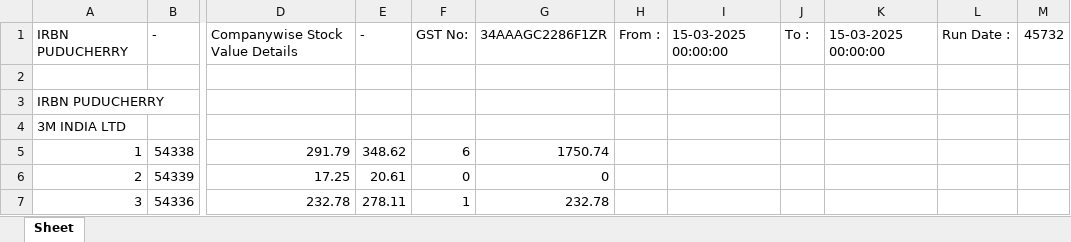
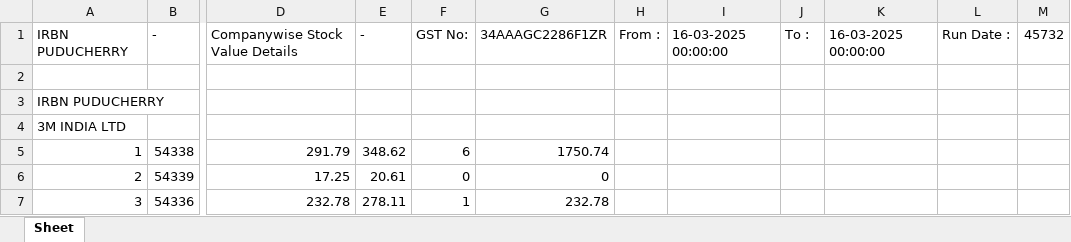
Before and after one commit to eeshwarantharan/pc_canteen, an Excel workbook: CryCompanywiseStockReport_1.xlsx, sheet Sheet, drawn as a sheet; only a part is shown, gaps mark what is left out; values as stored, in another font and other column widths than the file's, no borders; the diff names each change by its address in the sheet, - before the commit and + after, or states it on an @@ line.

```diff
--- a/CryCompanywiseStockReport_1.xlsx (sheet Sheet)
+++ b/CryCompanywiseStockReport_1.xlsx (sheet Sheet)
-I1: 15-03-2025 00:00:00
+I1: 16-03-2025 00:00:00
-K1: 15-03-2025 00:00:00
+K1: 16-03-2025 00:00:00
```
